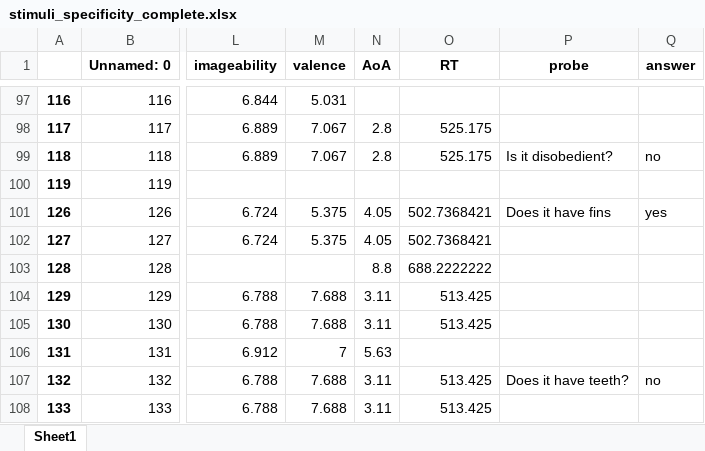
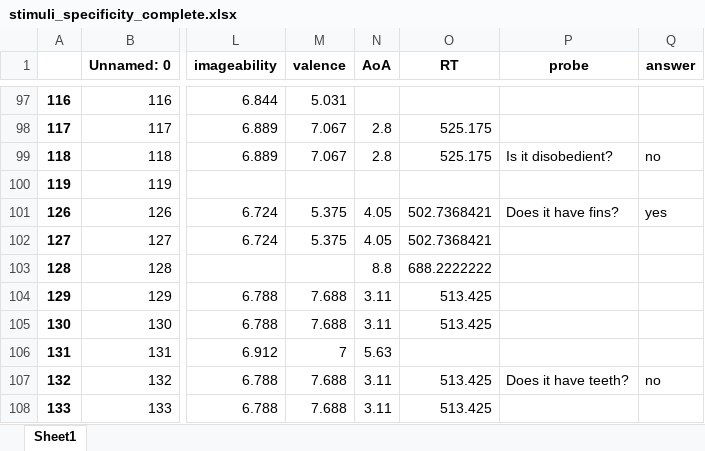
Before and after one commit to rmc-law/FakeDiamond, an Excel workbook: stimuli/specificity/stimuli_specificity_complete.xlsx, sheet Sheet1, drawn as a sheet; only a part is shown, gaps mark what is left out; values as stored, in another font and other column widths than the file's, no borders; the diff names each change by its address in the sheet, - before the commit and + after, or states it on an @@ line.

Commit message:
fix typo

```diff
--- a/stimuli/specificity/stimuli_specificity_complete.xlsx (sheet Sheet1)
+++ b/stimuli/specificity/stimuli_specificity_complete.xlsx (sheet Sheet1)
-P101 (probe): Does it have fins
+P101 (probe): Does it have fins?
```
Also changed, not shown: stimuli/concreteness_denotation/stimuli_concreteness_denotation_complete.xlsx, 1 other file.
